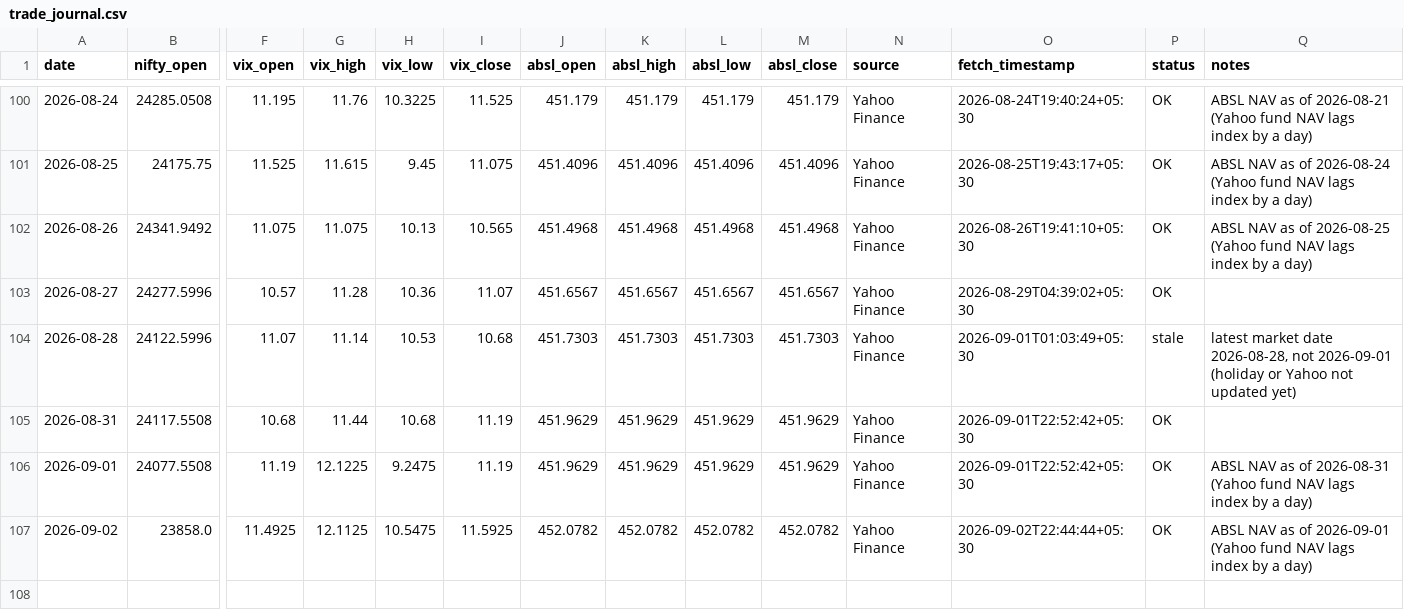
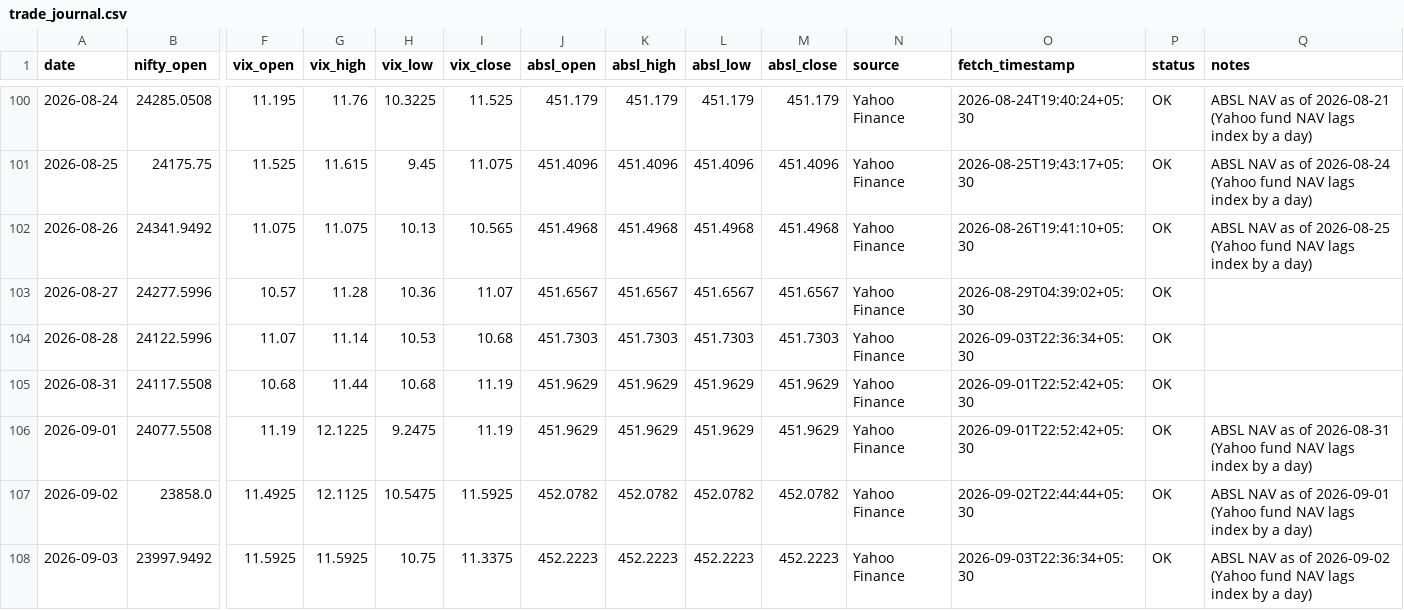
Before and after one commit to agariopvpultra/Trade-Journal, a CSV file: trade_journal.csv, drawn as a sheet; only a part is shown, gaps mark what is left out; rows hold the shown columns only; the diff names each change by its address in the sheet, - before the commit and + after, or states it on an @@ line.

```diff
--- a/trade_journal.csv
+++ b/trade_journal.csv
-O104 (fetch_timestamp): 2026-09-01T01:03:49+05:30
+O104 (fetch_timestamp): 2026-09-03T22:36:34+05:30
-P104 (status): stale
+P104 (status): OK
-Q104 (notes): latest market date 2026-08-28, not 2026-09-01 (holiday or Yahoo not updated yet)
+Q104 (notes): (empty)
+row 108: 2026-09-03 | 23997.9492 | 11.5925 | 11.5925 | 10.75 | 11.3375 | 452.2223 | 452.2223 | 452.2223 | 452.2223 | Yahoo Finance | 2026-09-03T22:36:34+05:30 | OK | ABSL NAV as of 2026-09-02 (Yahoo fund NAV lags index by a day)
```
